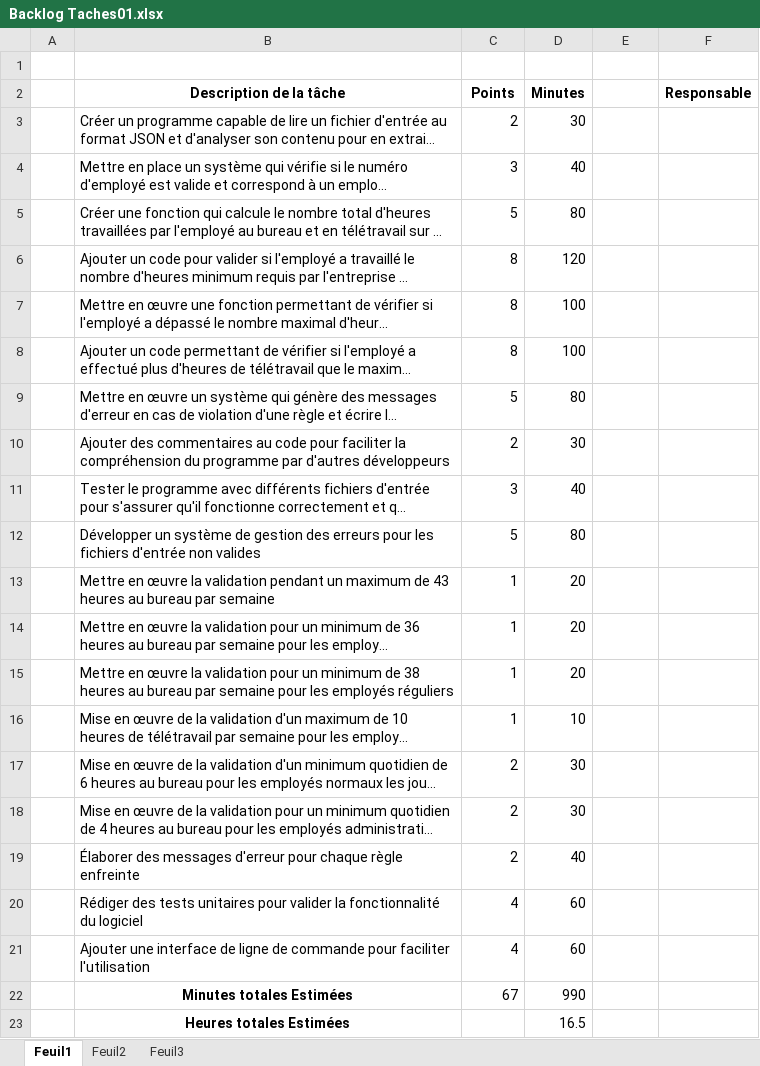
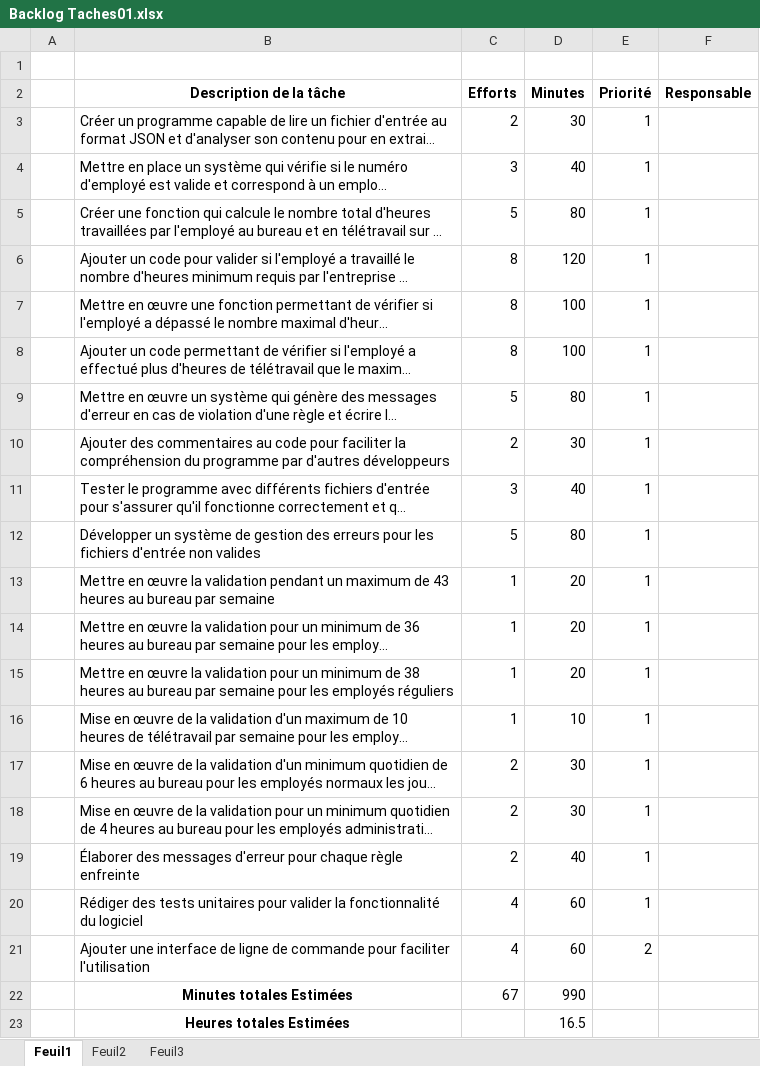
Before and after one commit to PatDaoust/projet-developpement-applications, an Excel workbook: Scrum 1/Product Owner Documentation/Backlog Taches01.xlsx, sheet Feuil1, drawn as a sheet; long unchanged cells end in …; values as stored, in another font and other column widths than the file's, no borders; the diff names each change by its address in the sheet, - before the commit and + after, or states it on an @@ line.

```diff
--- a/Scrum 1/Product Owner Documentation/Backlog Taches01.xlsx (sheet Feuil1)
+++ b/Scrum 1/Product Owner Documentation/Backlog Taches01.xlsx (sheet Feuil1)
-C2: Points
+C2: Efforts
-E2: (empty)
+E2: Priorité
-E3:E20 (Priorité): (empty)
+E3:E20 (Priorité): 1
-E21 (Priorité): (empty)
+E21 (Priorité): 2
```
Also changed, not shown: 2 other files.
